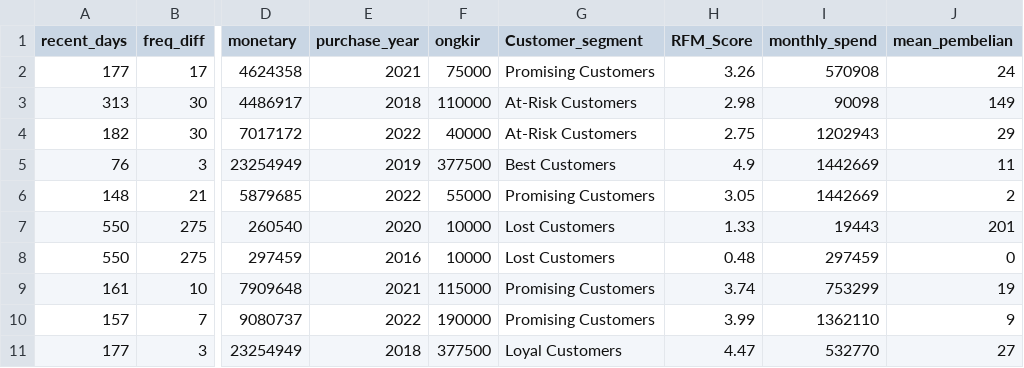
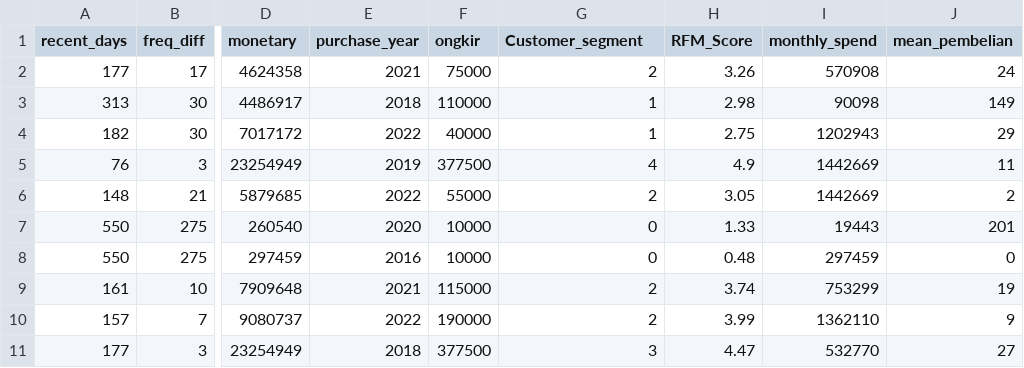
Before and after one commit to Fauzan-Kamil/Churn, a CSV file: Data Hitung Manual/Manual_Naive Bayes.csv, drawn as a sheet; only a part is shown, gaps mark what is left out; the diff names each change by its address in the sheet, - before the commit and + after, or states it on an @@ line.

Commit message:
Update data dan deployment

```diff
--- a/Data Hitung Manual/Manual_Naive Bayes.csv
+++ b/Data Hitung Manual/Manual_Naive Bayes.csv
-G2 (Customer_segment): Promising Customers
+G2 (Customer_segment): 2
-G3:G4 (Customer_segment): At-Risk Customers
+G3:G4 (Customer_segment): 1
-G5 (Customer_segment): Best Customers
+G5 (Customer_segment): 4
-G6 (Customer_segment): Promising Customers
+G6 (Customer_segment): 2
-G7:G8 (Customer_segment): Lost Customers
+G7:G8 (Customer_segment): 0
-G9:G10 (Customer_segment): Promising Customers
+G9:G10 (Customer_segment): 2
-G11 (Customer_segment): Loyal Customers
+G11 (Customer_segment): 3
```
Also changed, not shown: 3 other files.
